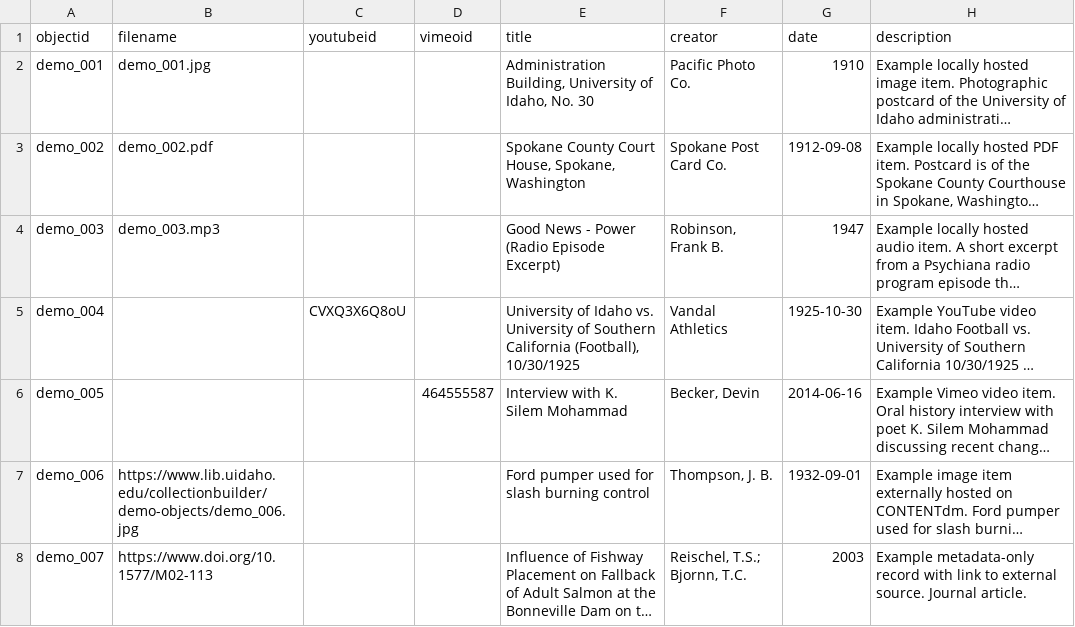
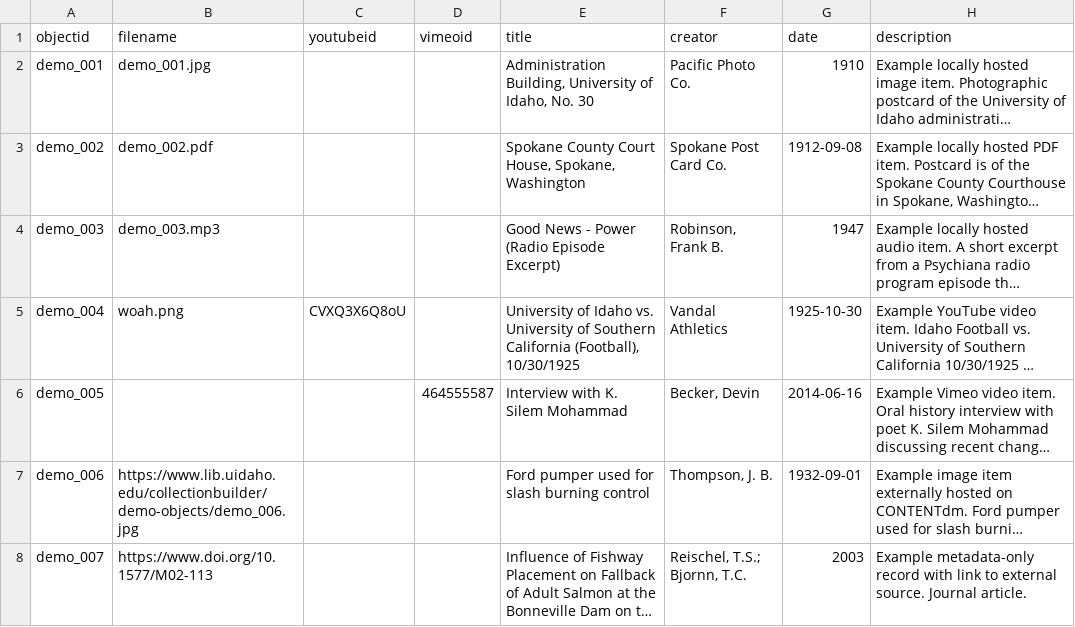
Before and after one commit to kapuchit/Artapp-ash, a CSV file: _data/demo-metadata.csv, drawn as a sheet; only a part is shown; long unchanged cells end in …; the diff names each change by its address in the sheet, - before the commit and + after, or states it on an @@ line.

Commit message:
Add files via upload

```diff
--- a/_data/demo-metadata.csv
+++ b/_data/demo-metadata.csv
-B5 (filename): (empty)
+B5 (filename): woah.png
```
